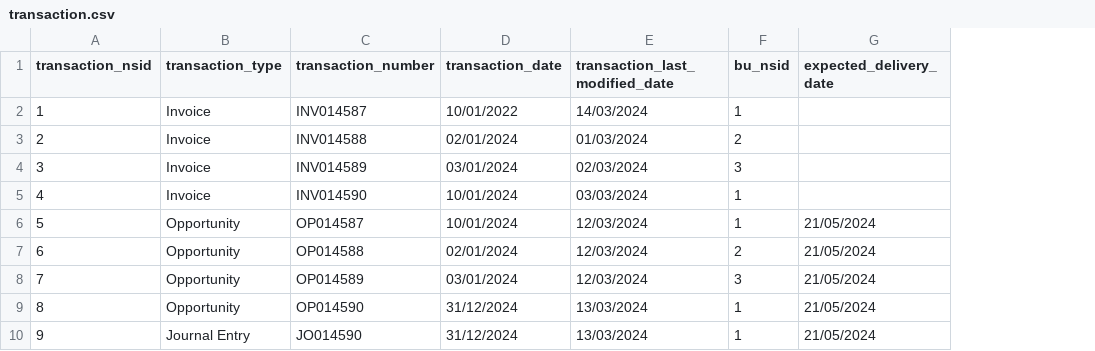
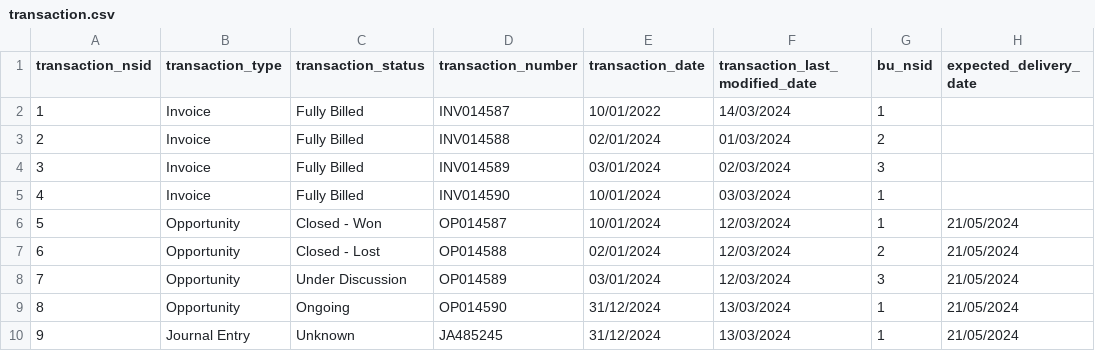
Before and after one commit to gabriellegall/dbt_netsuite, a CSV file: seeds/stg/transaction.csv, drawn as a sheet; only a part is shown; addresses are those after the commit; the diff names each change by its address in the sheet, - before the commit and + after, or states it on an @@ line.

```diff
--- a/seeds/stg/transaction.csv
+++ b/seeds/stg/transaction.csv
+column C (transaction_status), rows 2-10: Fully Billed | Fully Billed | Fully Billed | Fully Billed | Closed - Won | Closed - Lost | Under Discussion | Ongoing | Unknown
-D10 (transaction_number): JO014590
+D10 (transaction_number): JA485245
```
Also changed, not shown: 5 other files.
